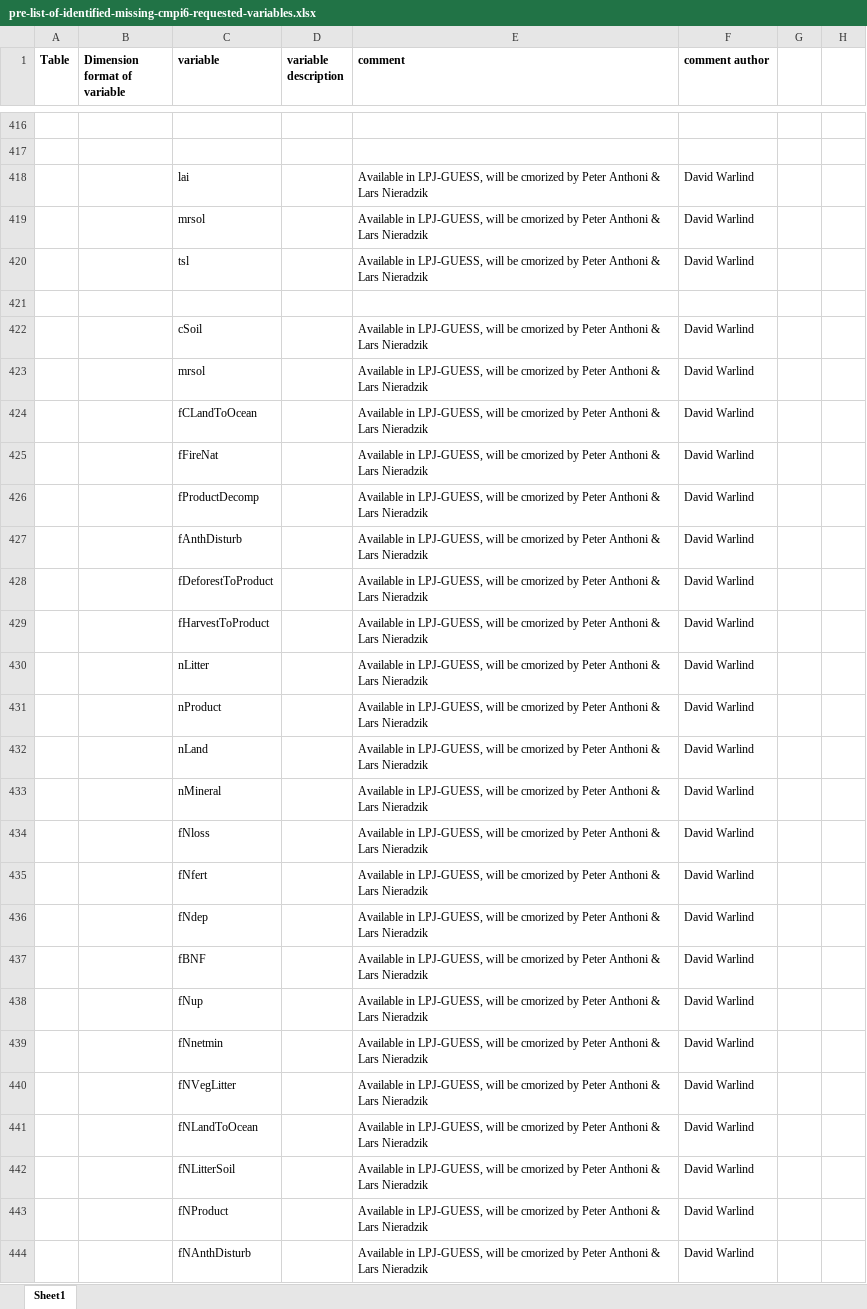
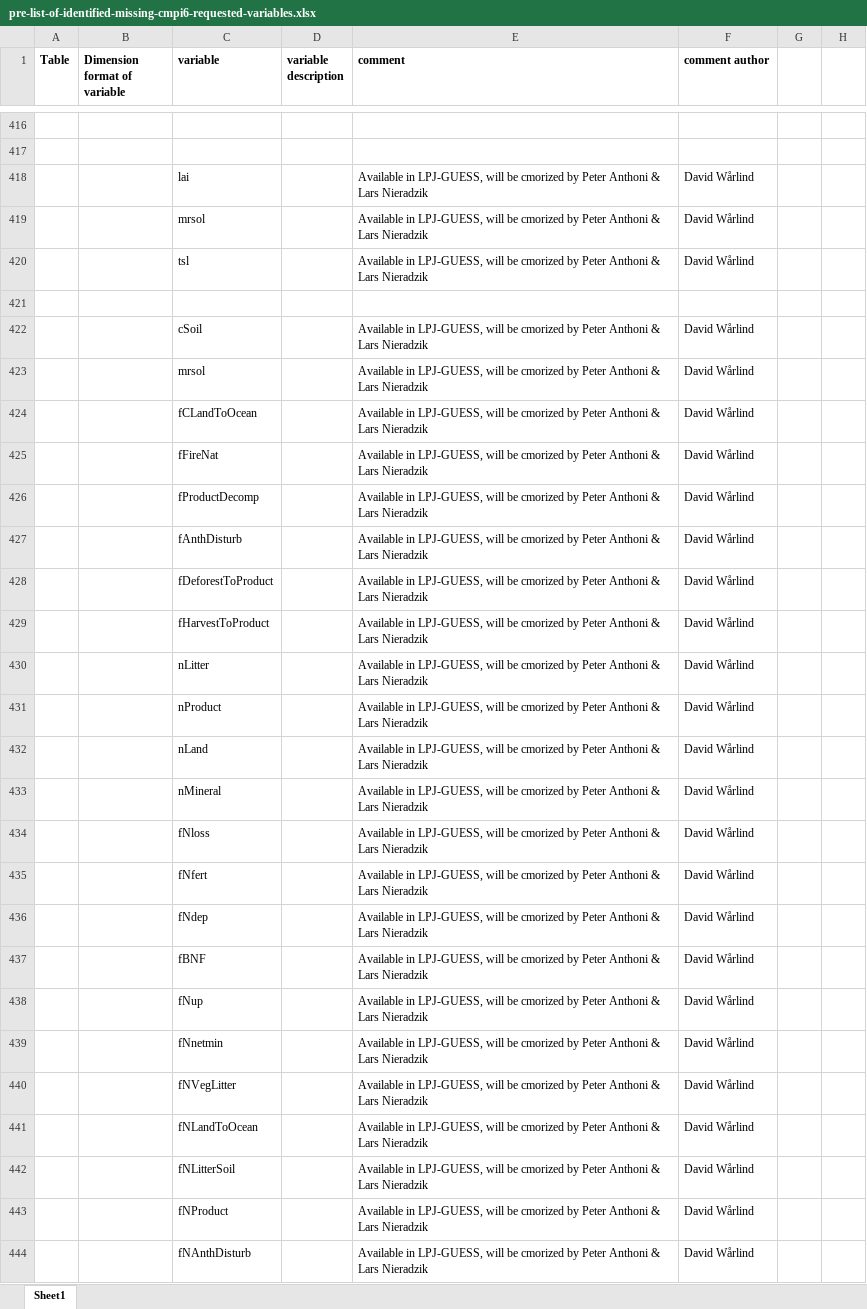
Before and after one commit to EC-Earth/ece2cmor3, an Excel workbook: ece2cmor3/resources/pre-list-of-identified-missing-cmpi6-requested-variables.xlsx, sheet Sheet1, drawn as a sheet; only a part is shown, gaps mark what is left out; values as stored, in another font and other column widths than the file's, no borders; the diff covers the shown part only; the diff names each change by its address in the sheet, - before the commit and + after, or states it on an @@ line.

```diff
--- a/ece2cmor3/resources/pre-list-of-identified-missing-cmpi6-requested-variables.xlsx (sheet Sheet1)
+++ b/ece2cmor3/resources/pre-list-of-identified-missing-cmpi6-requested-variables.xlsx (sheet Sheet1)
-F418:F420 (comment author): David Warlind
+F418:F420 (comment author): David Wårlind
-F422:F444 (comment author): David Warlind
+F422:F444 (comment author): David Wårlind
```
Also changed, not shown: 24 added rows and 113 edited cells elsewhere in this sheet, ece2cmor3/resources/pre-list-of-ignored-cmpi6-requested-variables.xlsx.
